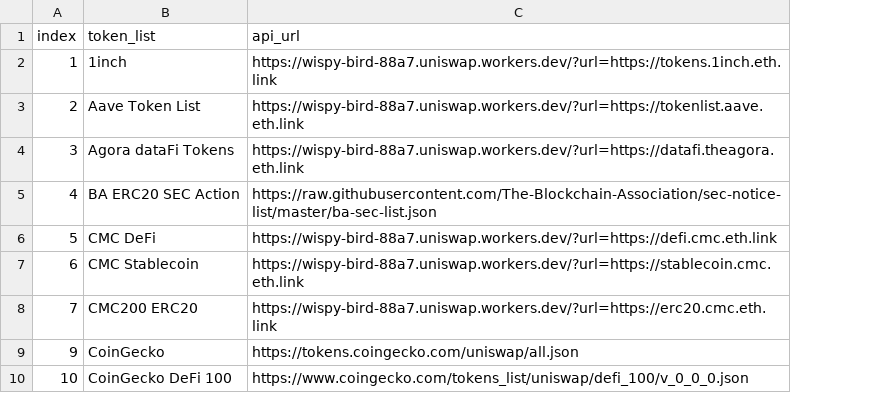
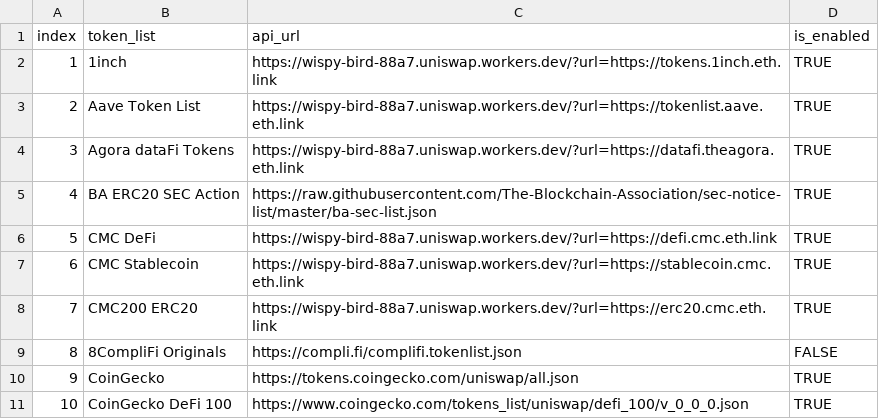
Before and after one commit to FlipsideCrypto/external-models, a CSV file: data/bronze__verified_tokenlist_seed.csv, drawn as a sheet; only a part is shown; the diff names each change by its address in the sheet, - before the commit and + after, or states it on an @@ line.

Commit message:
is_enabled

```diff
--- a/data/bronze__verified_tokenlist_seed.csv
+++ b/data/bronze__verified_tokenlist_seed.csv
+column D (is_enabled), rows 2-8: all TRUE; rows 10-11: TRUE | TRUE
+row 9: 8 | 8CompliFi Originals | https://compli.fi/complifi.tokenlist.json | FALSE
```
Also changed, not shown: 1 other file.
